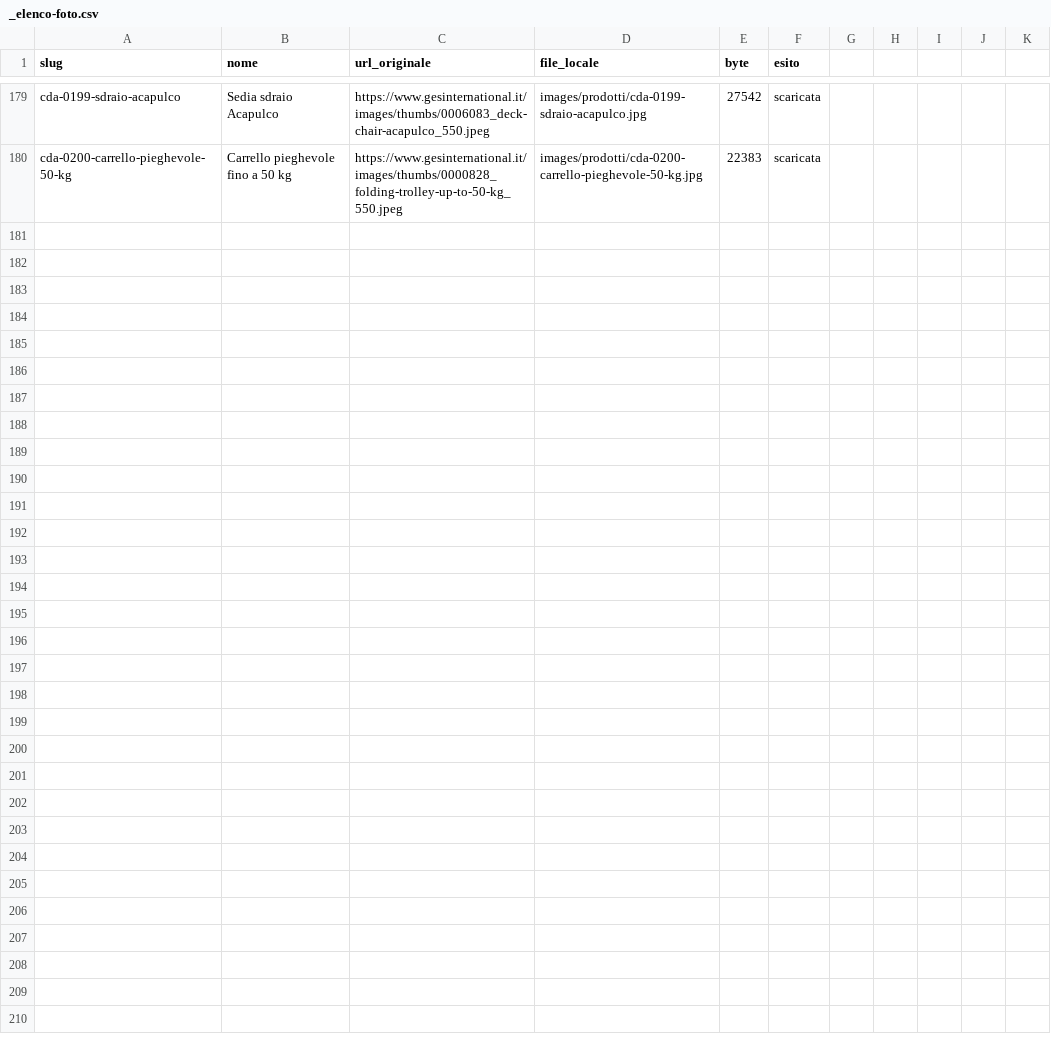
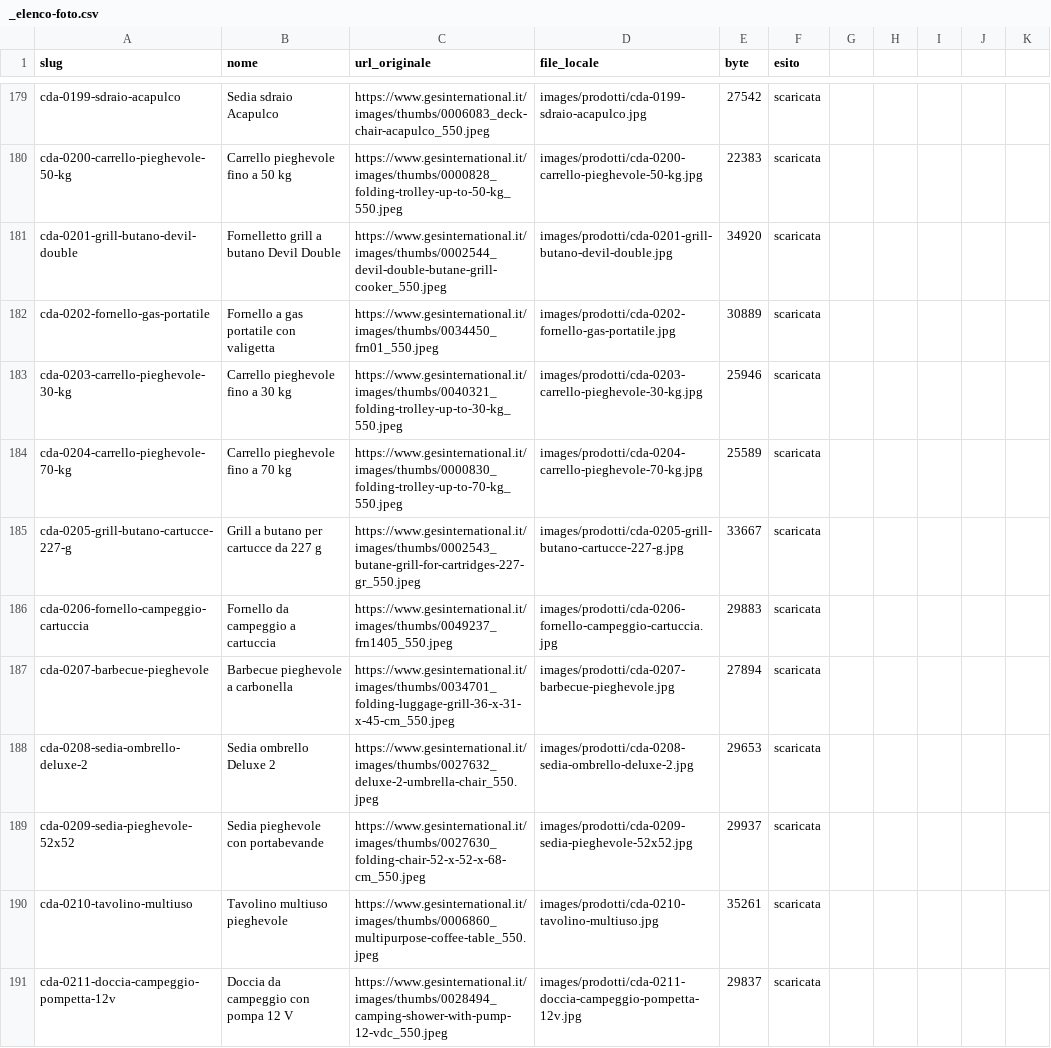
Before and after one commit to agostinopuglia10/CDA, a CSV file: images/prodotti/_elenco-foto.csv, drawn as a sheet; only a part is shown, gaps mark what is left out; the diff names each change by its address in the sheet, - before the commit and + after, or states it on an @@ line.

```diff
--- a/images/prodotti/_elenco-foto.csv
+++ b/images/prodotti/_elenco-foto.csv
+row 181: cda-0201-grill-butano-devil-double | Fornelletto grill a butano Devil Double | https://www.gesinternational.it/images/thumbs/0002544_devil-double-butane-grill-cooker_550.jpeg | images/prodotti/cda-0201-grill-butano-devil-double.jpg | 34920 | scaricata
+row 182: cda-0202-fornello-gas-portatile | Fornello a gas portatile con valigetta | https://www.gesinternational.it/images/thumbs/0034450_frn01_550.jpeg | images/prodotti/cda-0202-fornello-gas-portatile.jpg | 30889 | scaricata
+row 183: cda-0203-carrello-pieghevole-30-kg | Carrello pieghevole fino a 30 kg | https://www.gesinternational.it/images/thumbs/0040321_folding-trolley-up-to-30-kg_550.jpeg | images/prodotti/cda-0203-carrello-pieghevole-30-kg.jpg | 25946 | scaricata
+row 184: cda-0204-carrello-pieghevole-70-kg | Carrello pieghevole fino a 70 kg | https://www.gesinternational.it/images/thumbs/0000830_folding-trolley-up-to-70-kg_550.jpeg | images/prodotti/cda-0204-carrello-pieghevole-70-kg.jpg | 25589 | scaricata
+row 185: cda-0205-grill-butano-cartucce-227-g | Grill a butano per cartucce da 227 g | https://www.gesinternational.it/images/thumbs/0002543_butane-grill-for-cartridges-227-gr_550.jpeg | images/prodotti/cda-0205-grill-butano-cartucce-227-g.jpg | 33667 | scaricata
+row 186: cda-0206-fornello-campeggio-cartuccia | Fornello da campeggio a cartuccia | https://www.gesinternational.it/images/thumbs/0049237_frn1405_550.jpeg | images/prodotti/cda-0206-fornello-campeggio-cartuccia.jpg | 29883 | scaricata
+row 187: cda-0207-barbecue-pieghevole | Barbecue pieghevole a carbonella | https://www.gesinternational.it/images/thumbs/0034701_folding-luggage-grill-36-x-31-x-45-cm_550.jpeg | images/prodotti/cda-0207-barbecue-pieghevole.jpg | 27894 | scaricata
+row 188: cda-0208-sedia-ombrello-deluxe-2 | Sedia ombrello Deluxe 2 | https://www.gesinternational.it/images/thumbs/0027632_deluxe-2-umbrella-chair_550.jpeg | images/prodotti/cda-0208-sedia-ombrello-deluxe-2.jpg | 29653 | scaricata
+row 189: cda-0209-sedia-pieghevole-52x52 | Sedia pieghevole con portabevande | https://www.gesinternational.it/images/thumbs/0027630_folding-chair-52-x-52-x-68-cm_550.jpeg | images/prodotti/cda-0209-sedia-pieghevole-52x52.jpg | 29937 | scaricata
+row 190: cda-0210-tavolino-multiuso | Tavolino multiuso pieghevole | https://www.gesinternational.it/images/thumbs/0006860_multipurpose-coffee-table_550.jpeg | images/prodotti/cda-0210-tavolino-multiuso.jpg | 35261 | scaricata
+row 191: cda-0211-doccia-campeggio-pompetta-12v | Doccia da campeggio con pompa 12 V | https://www.gesinternational.it/images/thumbs/0028494_camping-shower-with-pump-12-vdc_550.jpeg | images/prodotti/cda-0211-doccia-campeggio-pompetta-12v.jpg | 29837 | scaricata
```
Also changed, not shown: prezzi-prodotti.csv, 13 other files.
